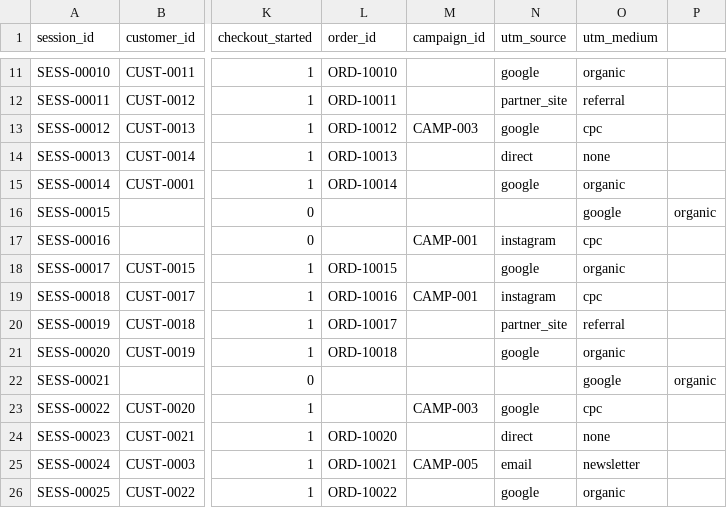
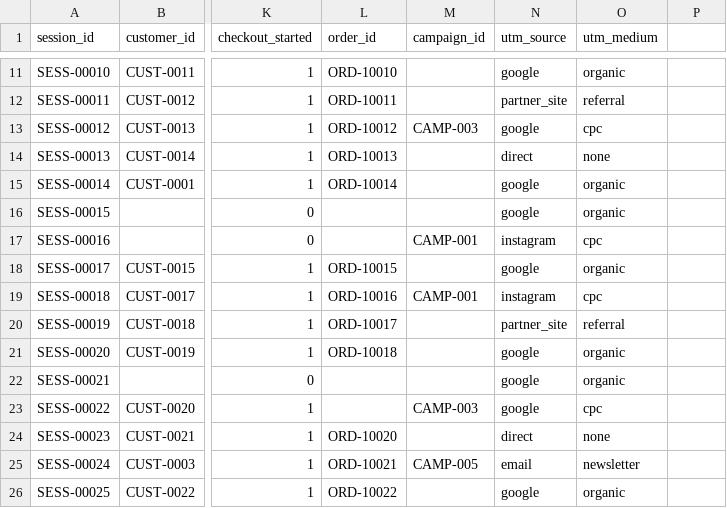
Before and after one commit to robertogonzalez-dev/CommercePulse, a CSV file: data/raw/web_sessions.csv, drawn as a sheet; only a part is shown, gaps mark what is left out; the diff names each change by its address in the sheet, - before the commit and + after, or states it on an @@ line.

Commit message:
feat: Implement CommercePulse ingestion pipeline with web sessions loader
- Add WebSessionsLoader to handle session-specific transformations.
- Introduce logger setup for consistent logging across the pipeline.
- Create pipeline orchestrator to manage dataset ingestion order and execution.
- Define bronze schema DDL for raw ingestion tables in DuckDB.
- Implement schema and data quality validator for DataFrame checks.
- Establish DuckDB warehouse connection manager for schema initialization and data loading.
- Add CLI entry point for running the ingestion pipeline.
- Create integration tests for the ingestion pipeline using in-memory DuckDB.
- Define project metadata and dependencies in pyproject.toml and requirements.txt.

```diff
--- a/data/raw/web_sessions.csv
+++ b/data/raw/web_sessions.csv
-N16 (utm_source): (empty)
+N16 (utm_source): google
-O16 (utm_medium): google
+O16 (utm_medium): organic
-P16: organic
+P16: (empty)
-N22 (utm_source): (empty)
+N22 (utm_source): google
-O22 (utm_medium): google
+O22 (utm_medium): organic
-P22: organic
+P22: (empty)
```
Also changed, not shown: 22 other files.
